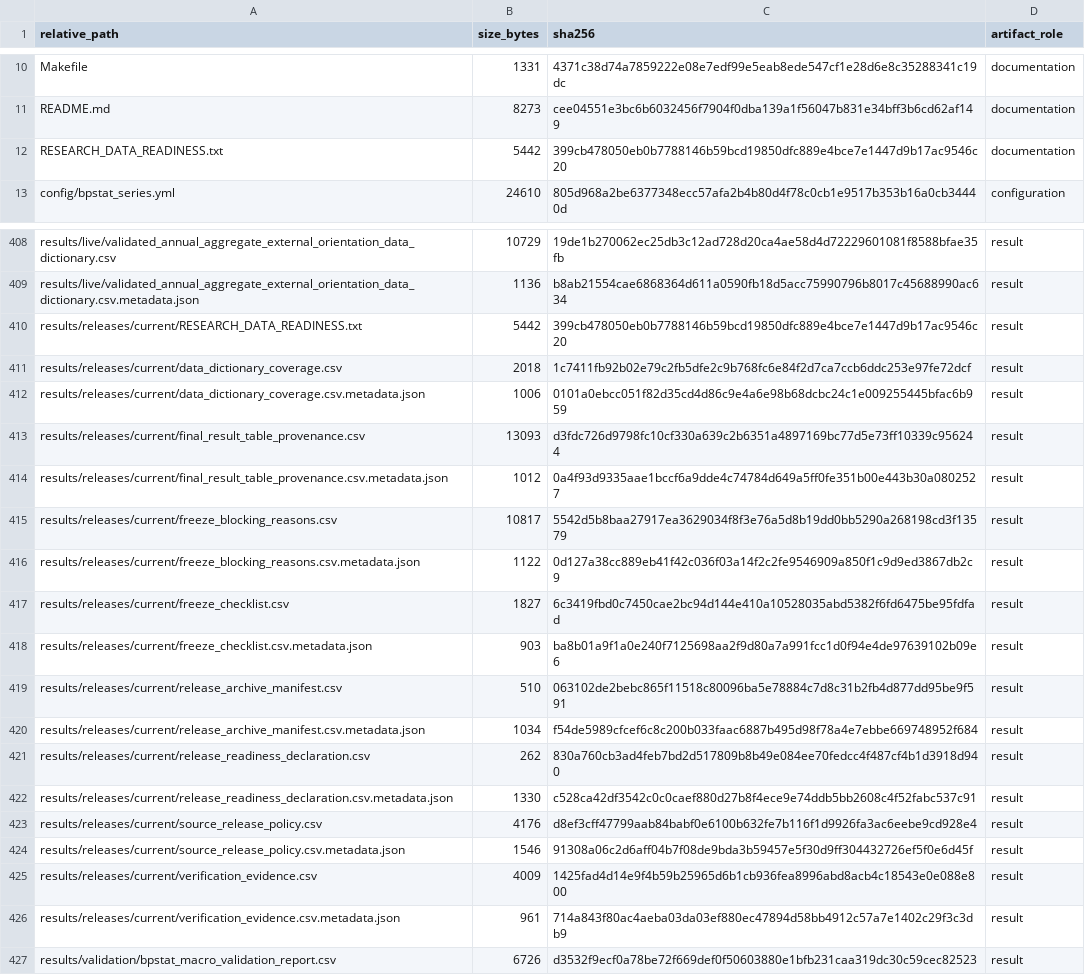
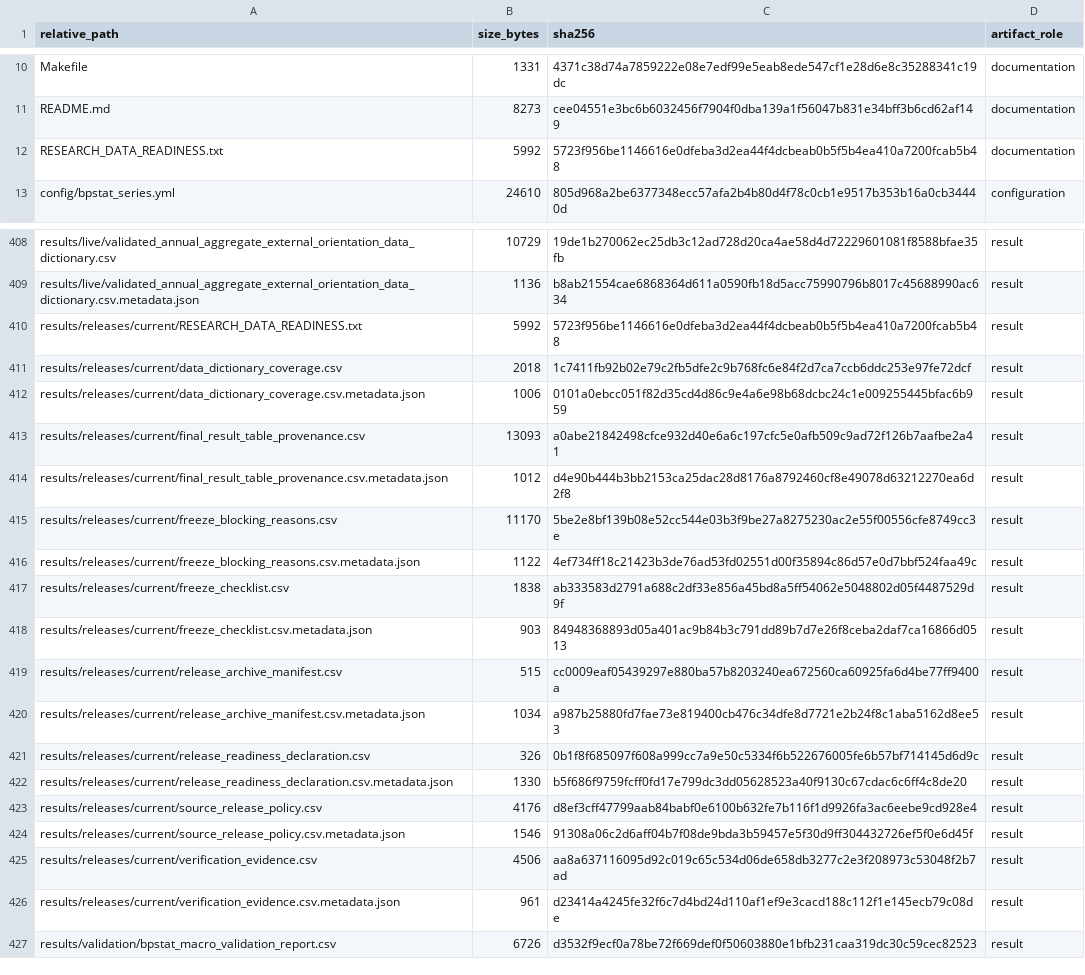
Before and after one commit to DiogoRibeiro7/portugal-external-growth-1960-1973, a CSV file: results/manifests/current_manifest.csv, drawn as a sheet; only a part is shown, gaps mark what is left out.

```diff
--- a/results/manifests/current_manifest.csv
+++ b/results/manifests/current_manifest.csv
@@ -11,3 +11,3 @@ Makefile,1331,4371c38d74a7859222e08e7edf99e5eab8ede547cf1e28d6e8c35288341c19dc,d
 README.md,8273,cee04551e3bc6b6032456f7904f0dba139a1f56047b831e34bff3b6cd62af149,documentation
-RESEARCH_DATA_READINESS.txt,5442,399cb478050eb0b7788146b59bcd19850dfc889e4bce7e1447d9b17ac9546c20,documentation
+RESEARCH_DATA_READINESS.txt,5992,5723f956be1146616e0dfeba3d2ea44f4dcbeab0b5f5b4ea410a7200fcab5b48,documentation
 config/bpstat_series.yml,24610,805d968a2be6377348ecc57afa2b4b80d4f78c0cb1e9517b353b16a0cb34440d,configuration
@@ -409,19 +409,19 @@ results/live/validated_annual_aggregate_external_orientation_data_dictionary.csv
 results/live/validated_annual_aggregate_external_orientation_data_dictionary.csv.metadata.json,1136,b8ab21554cae6868364d611a0590fb18d5acc75990796b8017c45688990ac634,result
-results/releases/current/RESEARCH_DATA_READINESS.txt,5442,399cb478050eb0b7788146b59bcd19850dfc889e4bce7e1447d9b17ac9546c20,result
+results/releases/current/RESEARCH_DATA_READINESS.txt,5992,5723f956be1146616e0dfeba3d2ea44f4dcbeab0b5f5b4ea410a7200fcab5b48,result
 results/releases/current/data_dictionary_coverage.csv,2018,1c7411fb92b02e79c2fb5dfe2c9b768fc6e84f2d7ca7ccb6ddc253e97fe72dcf,result
 results/releases/current/data_dictionary_coverage.csv.metadata.json,1006,0101a0ebcc051f82d35cd4d86c9e4a6e98b68dcbc24c1e009255445bfac6b959,result
-results/releases/current/final_result_table_provenance.csv,13093,d3fdc726d9798fc10cf330a639c2b6351a4897169bc77d5e73ff10339c956244,result
-results/releases/current/final_result_table_provenance.csv.metadata.json,1012,0a4f93d9335aae1bccf6a9dde4c74784d649a5ff0fe351b00e443b30a0802527,result
-results/releases/current/freeze_blocking_reasons.csv,10817,5542d5b8baa27917ea3629034f8f3e76a5d8b19dd0bb5290a268198cd3f13579,result
-results/releases/current/freeze_blocking_reasons.csv.metadata.json,1122,0d127a38cc889eb41f42c036f03a14f2c2fe9546909a850f1c9d9ed3867db2c9,result
-results/releases/current/freeze_checklist.csv,1827,6c3419fbd0c7450cae2bc94d144e410a10528035abd5382f6fd6475be95fdfad,result
-results/releases/current/freeze_checklist.csv.metadata.json,903,ba8b01a9f1a0e240f7125698aa2f9d80a7a991fcc1d0f94e4de97639102b09e6,result
-results/releases/current/release_archive_manifest.csv,510,063102de2bebc865f11518c80096ba5e78884c7d8c31b2fb4d877dd95be9f591,result
-results/releases/current/release_archive_manifest.csv.metadata.json,1034,f54de5989cfcef6c8c200b033faac6887b495d98f78a4e7ebbe669748952f684,result
-results/releases/current/release_readiness_declaration.csv,262,830a760cb3ad4feb7bd2d517809b8b49e084ee70fedcc4f487cf4b1d3918d940,result
-results/releases/current/release_readiness_declaration.csv.metadata.json,1330,c528ca42df3542c0c0caef880d27b8f4ece9e74ddb5bb2608c4f52fabc537c91,result
+results/releases/current/final_result_table_provenance.csv,13093,a0abe21842498cfce932d40e6a6c197cfc5e0afb509c9ad72f126b7aafbe2a41,result
+results/releases/current/final_result_table_provenance.csv.metadata.json,1012,d4e90b444b3bb2153ca25dac28d8176a8792460cf8e49078d63212270ea6d2f8,result
+results/releases/current/freeze_blocking_reasons.csv,11170,5be2e8bf139b08e52cc544e03b3f9be27a8275230ac2e55f00556cfe8749cc3e,result
+results/releases/current/freeze_blocking_reasons.csv.metadata.json,1122,4ef734ff18c21423b3de76ad53fd02551d00f35894c86d57e0d7bbf524faa49c,result
+results/releases/current/freeze_checklist.csv,1838,ab333583d2791a688c2df33e856a45bd8a5ff54062e5048802d05f4487529d9f,result
+results/releases/current/freeze_checklist.csv.metadata.json,903,84948368893d05a401ac9b84b3c791dd89b7d7e26f8ceba2daf7ca16866d0513,result
+results/releases/current/release_archive_manifest.csv,515,cc0009eaf05439297e880ba57b8203240ea672560ca60925fa6d4be77ff9400a,result
+results/releases/current/release_archive_manifest.csv.metadata.json,1034,a987b25880fd7fae73e819400cb476c34dfe8d7721e2b24f8c1aba5162d8ee53,result
+results/releases/current/release_readiness_declaration.csv,326,0b1f8f685097f608a999cc7a9e50c5334f6b522676005fe6b57bf714145d6d9c,result
+results/releases/current/release_readiness_declaration.csv.metadata.json,1330,b5f686f9759fcff0fd17e799dc3dd05628523a40f9130c67cdac6c6ff4c8de20,result
 results/releases/current/source_release_policy.csv,4176,d8ef3cff47799aab84babf0e6100b632fe7b116f1d9926fa3ac6eebe9cd928e4,result
 results/releases/current/source_release_policy.csv.metadata.json,1546,91308a06c2d6aff04b7f08de9bda3b59457e5f30d9ff304432726ef5f0e6d45f,result
-results/releases/current/verification_evidence.csv,4009,1425fad4d14e9f4b59b25965d6b1cb936fea8996abd8acb4c18543e0e088e800,result
-results/releases/current/verification_evidence.csv.metadata.json,961,714a843f80ac4aeba03da03ef880ec47894d58bb4912c57a7e1402c29f3c3db9,result
+results/releases/current/verification_evidence.csv,4506,aa8a637116095d92c019c65c534d06de658db3277c2e3f208973c53048f2b7ad,result
+results/releases/current/verification_evidence.csv.metadata.json,961,d23414a4245fe32f6c7d4bd24d110af1ef9e3cacd188c112f1e145ecb79c08de,result
 results/validation/bpstat_macro_validation_report.csv,6726,d3532f9ecf0a78be72f669def0f50603880e1bfb231caa319dc30c59cec82523,result
```
Also changed, not shown: results/releases/current/freeze_blocking_reasons.csv, results/releases/current/freeze_checklist.csv, 13 other files.
